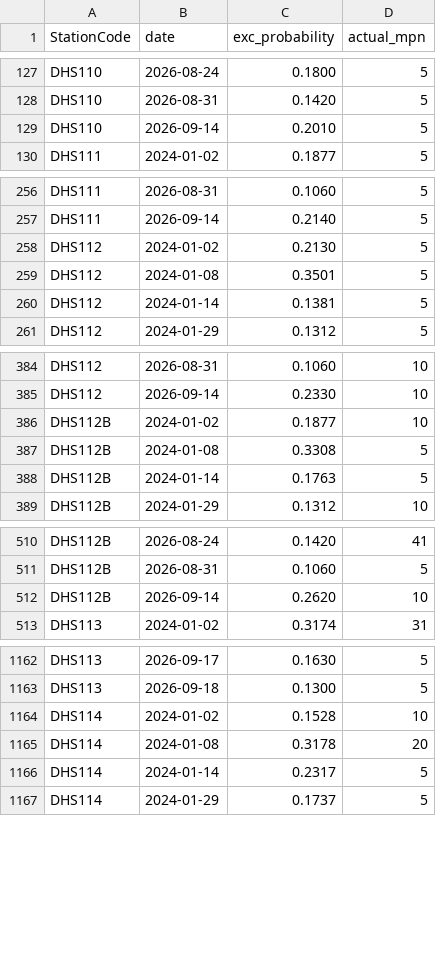
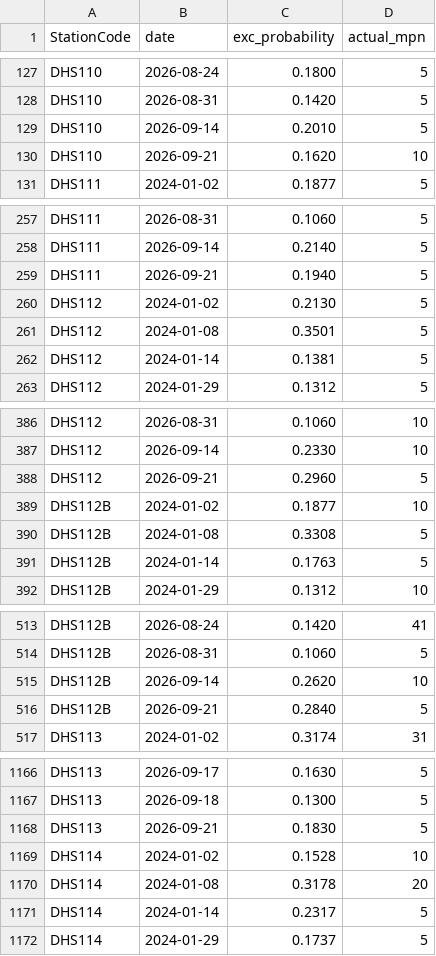
Before and after one commit to eymoney13/hermosa-pilot-dashboard, a CSV file: public/data/southbay/accuracy.csv, drawn as a sheet; only a part is shown, gaps mark what is left out; the diff covers the shown part only; the diff names each change by its address in the sheet, - before the commit and + after, or states it on an @@ line.

```diff
--- a/public/data/southbay/accuracy.csv
+++ b/public/data/southbay/accuracy.csv
+row 130: DHS110 | 2026-09-21 | 0.1620 | 10
+row 259: DHS111 | 2026-09-21 | 0.1940 | 5
+row 388: DHS112 | 2026-09-21 | 0.2960 | 5
+row 516: DHS112B | 2026-09-21 | 0.2840 | 5
+row 1168: DHS113 | 2026-09-21 | 0.1830 | 5
```
Also changed, not shown: 3 added rows elsewhere in this file, public/data/southbay/forecast_3day.csv, public/data/southbay/history_3day.csv, 1 other file.
